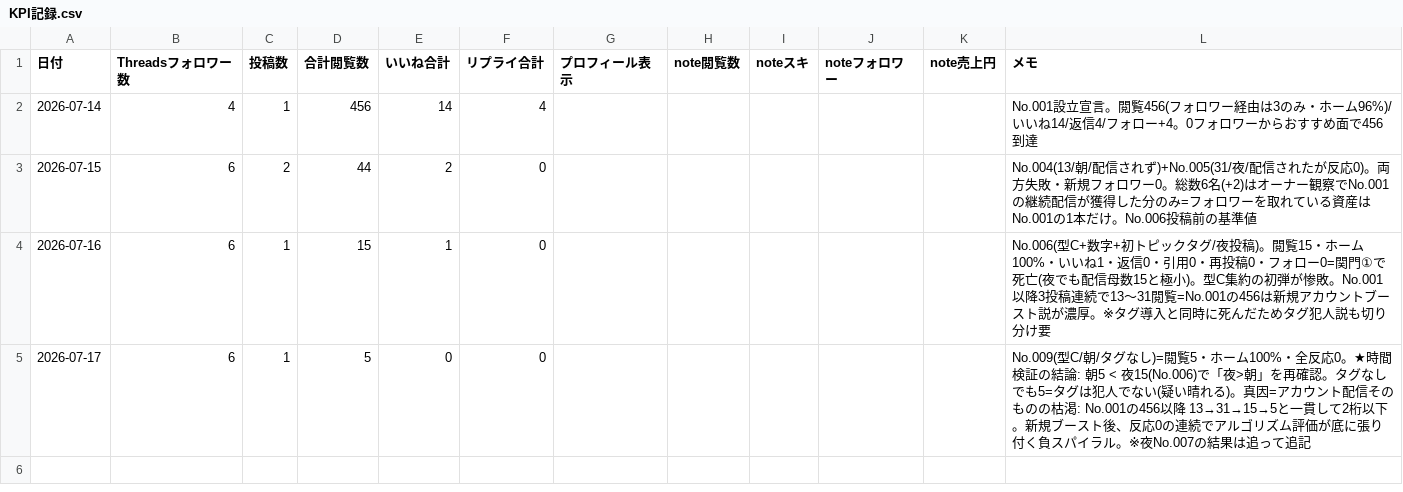
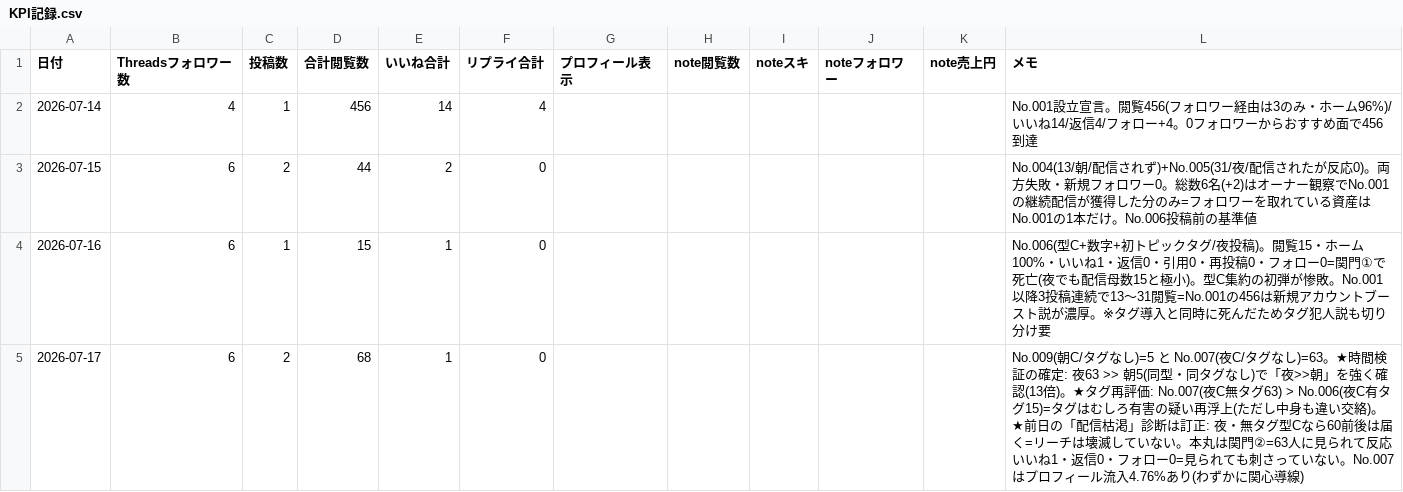
Before and after one commit to fbanxie-max/-, a CSV file: office/30_分析部/KPI記録.csv, drawn as a sheet.

```diff
--- a/office/30_分析部/KPI記録.csv
+++ b/office/30_分析部/KPI記録.csv
@@ -4,2 +4,2 @@
 2026-07-16,6,1,15,1,0,,,,,,No.006(型C+数字+初トピックタグ/夜投稿)。閲覧15・ホーム100%・いいね1・返信0・引用0・再投稿0・フォロー0=関門①で死亡(夜でも配信母数15と極小)。型C集約の初弾が惨敗。No.001以降3投稿連続で13〜31閲覧=No.001の456は新規アカウントブースト説が濃厚。※タグ導入と同時に死んだためタグ犯人説も切り分け要
-2026-07-17,6,1,5,0,0,,,,,,No.009(型C/朝/タグなし)=閲覧5・ホーム100%・全反応0。★時間検証の結論: 朝5 < 夜15(No.006)で「夜>朝」を再確認。タグなしでも5=タグは犯人でない(疑い晴れる)。真因=アカウント配信そのものの枯渇: No.001の456以降 13→31→15→5と一貫して2桁以下。新規ブースト後、反応0の連続でアルゴリズム評価が底に張り付く負スパイラル。※夜No.007の結果は追って追記
+2026-07-17,6,2,68,1,0,,,,,,No.009(朝C/タグなし)=5 と No.007(夜C/タグなし)=63。★時間検証の確定: 夜63 >> 朝5(同型・同タグなし)で「夜>>朝」を強く確認(13倍)。★タグ再評価: No.007(夜C無タグ63) > No.006(夜C有タグ15)=タグはむしろ有害の疑い再浮上(ただし中身も違い交絡)。★前日の「配信枯渇」診断は訂正: 夜・無タグ型Cなら60前後は届く=リーチは壊滅していない。本丸は関門②=63人に見られて反応いいね1・返信0・フォロー0=見られても刺さっていない。No.007はプロフィール流入4.76%あり(わずかに関心導線)
```
Also changed, not shown: 3 other files.
